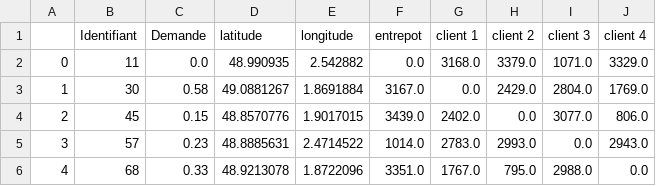
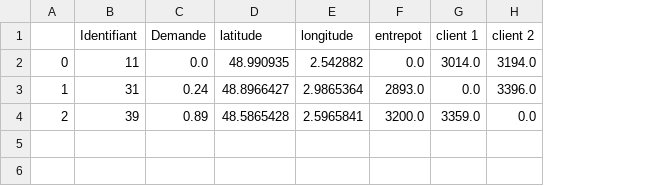
Before and after one commit to EmmaBouhanna/optim_livraison, a CSV file: input_data/entrepot_11.csv, drawn as a sheet; the diff names each change by its address in the sheet, - before the commit and + after, or states it on an @@ line.

```diff
--- a/input_data/entrepot_11.csv
+++ b/input_data/entrepot_11.csv
-column I (client 3), rows 2-4: 1071.0 | 2804.0 | 3077.0
-column J (client 4), rows 2-4: 3329.0 | 1769.0 | 806.0
-G2 (client 1): 3168.0
+G2 (client 1): 3014.0
-H2 (client 2): 3379.0
+H2 (client 2): 3194.0
-B3 (Identifiant): 30
+B3 (Identifiant): 31
-C3 (Demande): 0.58
+C3 (Demande): 0.24
-D3 (latitude): 49.0881267
+D3 (latitude): 48.8966427
-E3 (longitude): 1.8691884
+E3 (longitude): 2.9865364
-F3 (entrepot): 3167.0
+F3 (entrepot): 2893.0
-H3 (client 2): 2429.0
+H3 (client 2): 3396.0
-B4 (Identifiant): 45
+B4 (Identifiant): 39
-C4 (Demande): 0.15
+C4 (Demande): 0.89
-D4 (latitude): 48.8570776
+D4 (latitude): 48.5865428
-E4 (longitude): 1.9017015
+E4 (longitude): 2.5965841
-F4 (entrepot): 3439.0
+F4 (entrepot): 3200.0
-G4 (client 1): 2402.0
+G4 (client 1): 3359.0
-row 5: 3 | 57 | 0.23 | 48.8885631 | 2.4714522 | 1014.0 | 2783.0 | 2993.0 | 0.0 | 2943.0
-row 6: 4 | 68 | 0.33 | 48.9213078 | 1.8722096 | 3351.0 | 1767.0 | 795.0 | 2988.0 | 0.0
```
Also changed, not shown: input_data/entrepot_2.csv, input_data/entrepot_4.csv, 41 other files.
